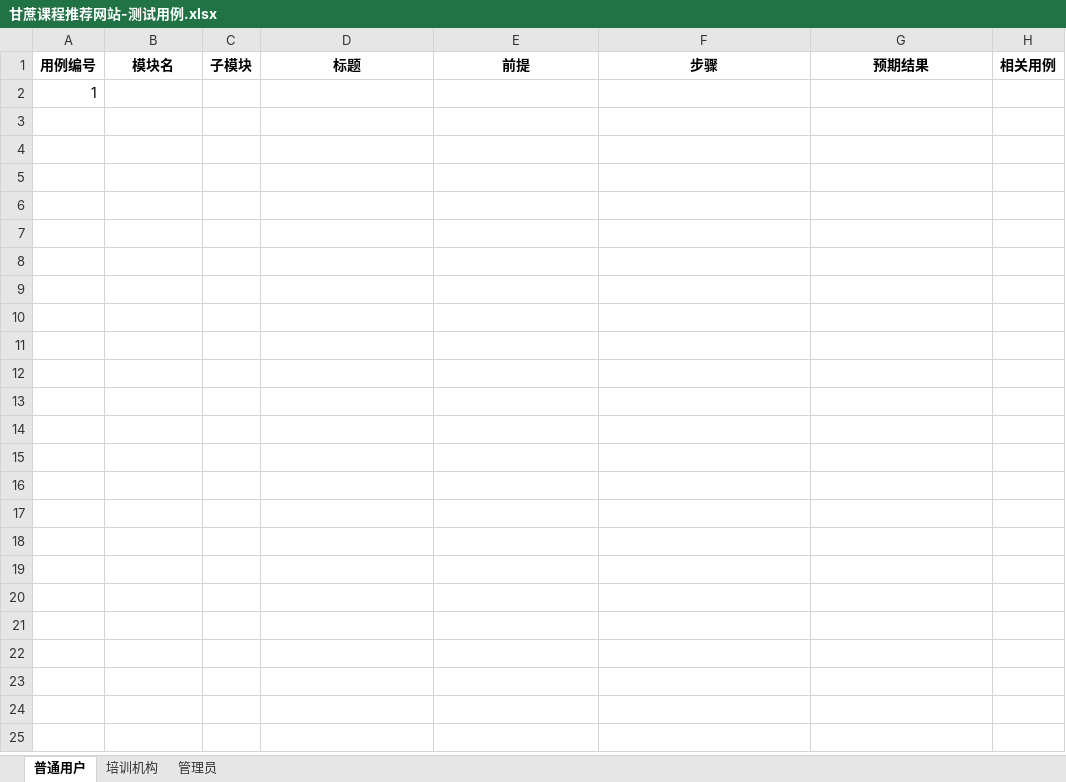
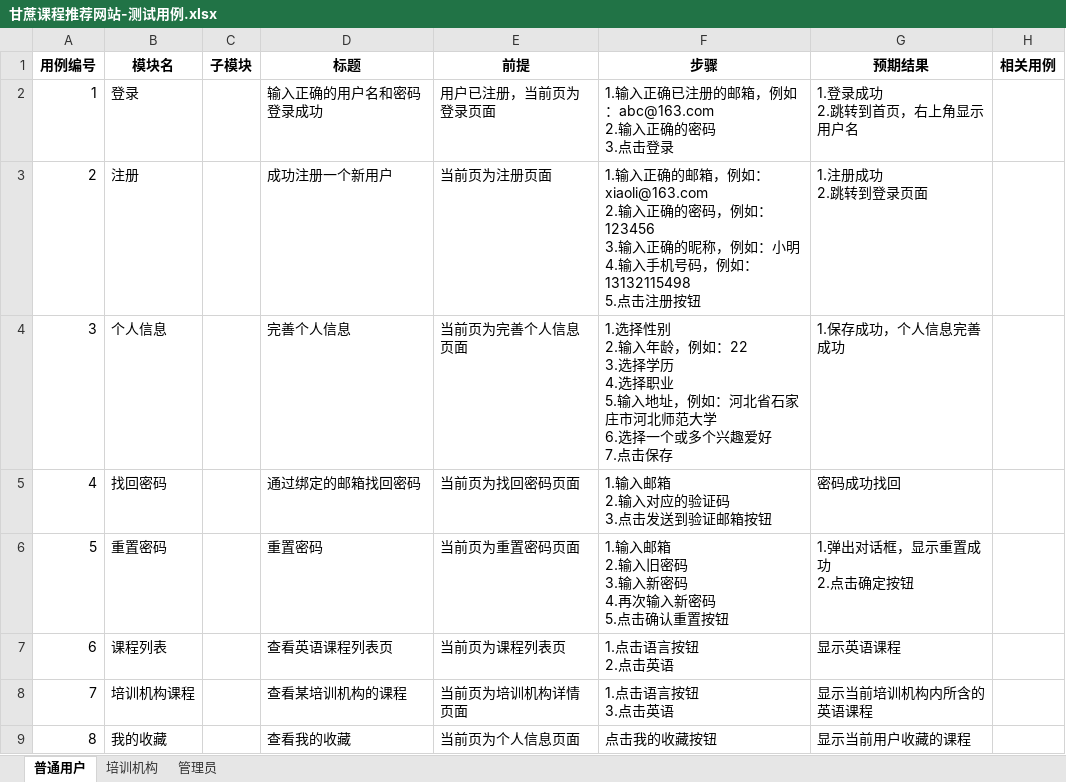
Before and after one commit to ytdyyyaa/Sugar, an Excel workbook: 测试用例/甘蔗课程推荐网站-测试用例.xlsx, sheet 普通用户, drawn as a sheet; values as stored, in another font and other column widths than the file's, no borders; removed rows and columns are numbered as before the commit, all else as after; ↵ is a line break in a cell; the diff names each change by its address in the sheet, - before the commit and + after, or states it on an @@ line.

```diff
--- a/测试用例/甘蔗课程推荐网站-测试用例.xlsx (sheet 普通用户)
+++ b/测试用例/甘蔗课程推荐网站-测试用例.xlsx (sheet 普通用户)
-row 2: 1
+row 2: 1 | 登录 |  | 输入正确的用户名和密码登录成功 | 用户已注册，当前页为登录页面 | 1.输入正确已注册的邮箱，例如：abc@163.com ↵ 2.输入正确的密码 ↵ 3.点击登录 | 1.登录成功 ↵ 2.跳转到首页，右上角显示用户名
+row 3: 2 | 注册 |  | 成功注册一个新用户 | 当前页为注册页面 | 1.输入正确的邮箱，例如：xiaoli@163.com ↵ 2.输入正确的密码，例如：123456 ↵ 3.输入正确的昵称，例如：小明 ↵ 4.输入手机号码，例如：13132115498 ↵ 5.点击注册按钮 | 1.注册成功 ↵ 2.跳转到登录页面
+row 4: 3 | 个人信息 |  | 完善个人信息 | 当前页为完善个人信息页面 | 1.选择性别 ↵ 2.输入年龄，例如：22 ↵ 3.选择学历 ↵ 4.选择职业 ↵ 5.输入地址，例如：河北省石家庄市河北师范大学 ↵ 6.选择一个或多个兴趣爱好 ↵ 7.点击保存 | 1.保存成功，个人信息完善成功
+row 5: 4 | 找回密码 |  | 通过绑定的邮箱找回密码 | 当前页为找回密码页面 | 1.输入邮箱 ↵ 2.输入对应的验证码 ↵ 3.点击发送到验证邮箱按钮 | 密码成功找回
+row 6: 5 | 重置密码 |  | 重置密码 | 当前页为重置密码页面 | 1.输入邮箱 ↵ 2.输入旧密码 ↵ 3.输入新密码 ↵ 4.再次输入新密码 ↵ 5.点击确认重置按钮 | 1.弹出对话框，显示重置成功 ↵ 2.点击确定按钮
+row 7: 6 | 课程列表 |  | 查看英语课程列表页 | 当前页为课程列表页 | 1.点击语言按钮 ↵ 2.点击英语 | 显示英语课程
+row 8: 7 | 培训机构课程 |  | 查看某培训机构的课程 | 当前页为培训机构详情页面 | 1.点击语言按钮 ↵ 3.点击英语 | 显示当前培训机构内所含的英语课程
+row 9: 8 | 我的收藏 |  | 查看我的收藏 | 当前页为个人信息页面 | 点击我的收藏按钮 | 显示当前用户收藏的课程
```
Also changed, not shown: sheet 培训机构, sheet 管理员.
